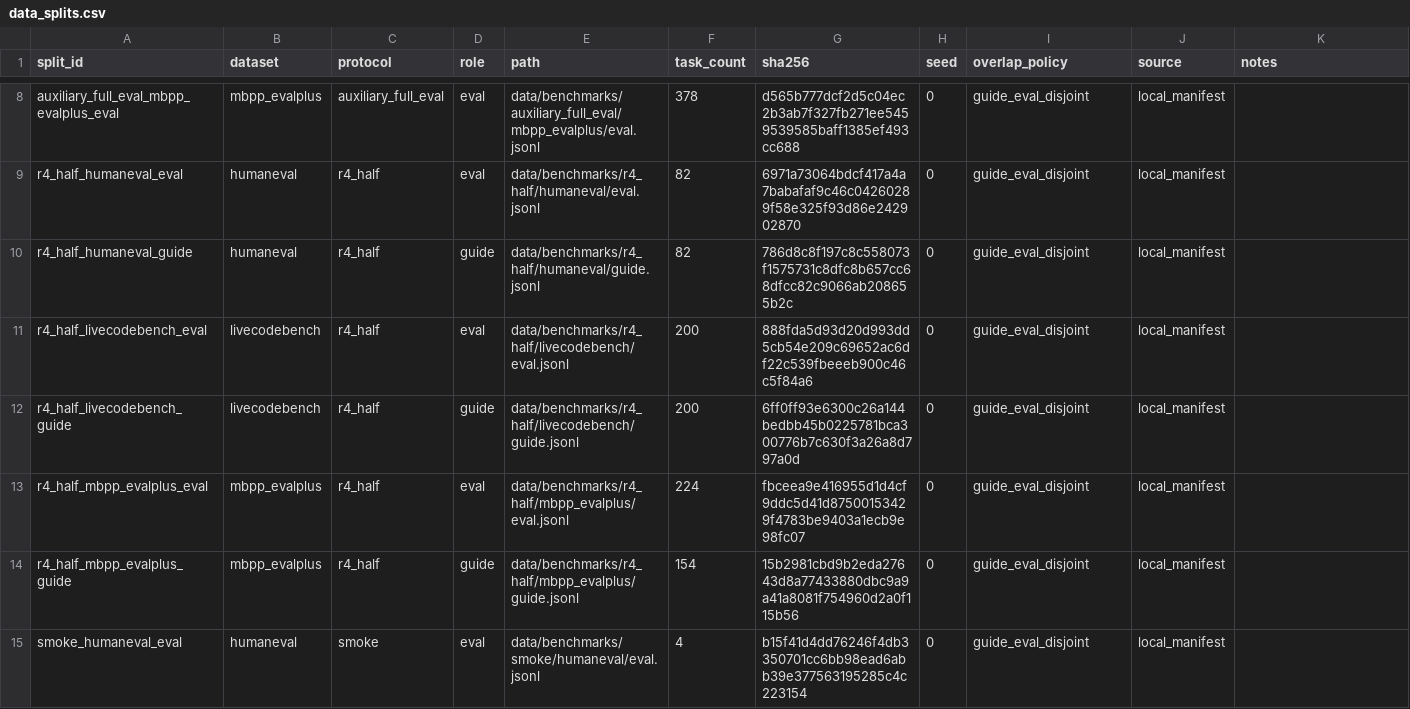
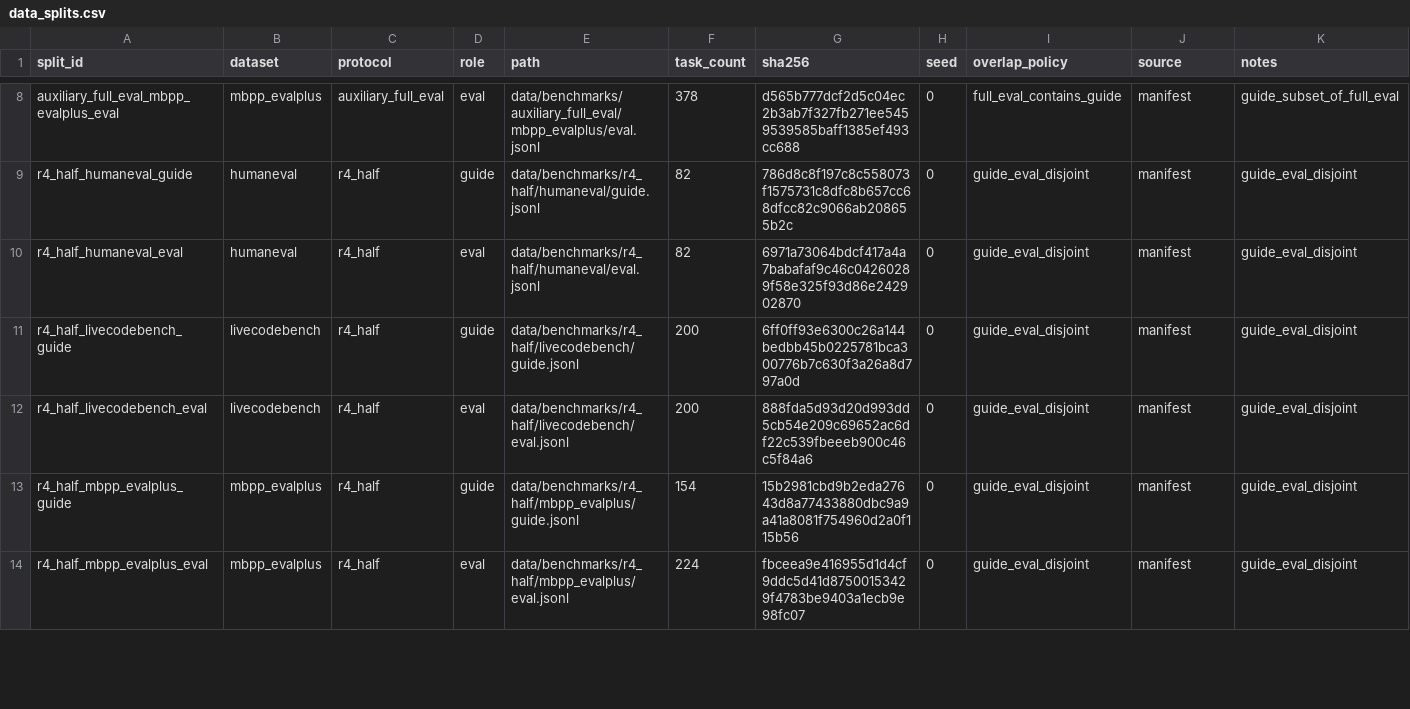
Before and after one commit to ACN67/SRTP-Project-Stage1, a CSV file: results/status/data_splits.csv, drawn as a sheet; only a part is shown, gaps mark what is left out; removed rows and columns are numbered as before the commit, all else as after; the diff covers the shown part only; the diff names each change by its address in the sheet, - before the commit and + after, or states it on an @@ line.

```diff
--- a/results/status/data_splits.csv
+++ b/results/status/data_splits.csv
-I8 (overlap_policy): guide_eval_disjoint
+I8 (overlap_policy): full_eval_contains_guide
-J8 (source): local_manifest
+J8 (source): manifest
-K8 (notes): (empty)
+K8 (notes): guide_subset_of_full_eval
-row 9: r4_half_humaneval_eval | humaneval | r4_half | eval | data/benchmarks/r4_half/humaneval/eval.jsonl | 82 | 6971a73064bdcf417a4a7babafaf9c46c04260289f58e325f93d86e242902870 | 0 | guide_eval_disjoint | local_manifest
-J9:J13 (source): local_manifest
+J9:J13 (source): manifest
-K9:K13 (notes): (empty)
+K9:K13 (notes): guide_eval_disjoint
-A10 (split_id): r4_half_livecodebench_eval
+A10 (split_id): r4_half_humaneval_eval
-B10 (dataset): livecodebench
+B10 (dataset): humaneval
-E10 (path): data/benchmarks/r4_half/livecodebench/eval.jsonl
+E10 (path): data/benchmarks/r4_half/humaneval/eval.jsonl
-F10 (task_count): 200
+F10 (task_count): 82
-G10 (sha256): 888fda5d93d20d993dd5cb54e209c69652ac6df22c539fbeeeb900c46c5f84a6
+G10 (sha256): 6971a73064bdcf417a4a7babafaf9c46c04260289f58e325f93d86e242902870
-A12 (split_id): r4_half_mbpp_evalplus_eval
+A12 (split_id): r4_half_livecodebench_eval
-B12 (dataset): mbpp_evalplus
+B12 (dataset): livecodebench
-E12 (path): data/benchmarks/r4_half/mbpp_evalplus/eval.jsonl
+E12 (path): data/benchmarks/r4_half/livecodebench/eval.jsonl
-F12 (task_count): 224
+F12 (task_count): 200
-G12 (sha256): fbceea9e416955d1d4cf9ddc5d41d87500153429f4783be9403a1ecb9e98fc07
+G12 (sha256): 888fda5d93d20d993dd5cb54e209c69652ac6df22c539fbeeeb900c46c5f84a6
-row 15: smoke_humaneval_eval | humaneval | smoke | eval | data/benchmarks/smoke/humaneval/eval.jsonl | 4 | b15f41d4dd76246f4db3350701cc6bb98ead6abb39e377563195285c4c223154 | 0 | guide_eval_disjoint | local_manifest
+row 14: r4_half_mbpp_evalplus_eval | mbpp_evalplus | r4_half | eval | data/benchmarks/r4_half/mbpp_evalplus/eval.jsonl | 224 | fbceea9e416955d1d4cf9ddc5d41d87500153429f4783be9403a1ecb9e98fc07 | 0 | guide_eval_disjoint | manifest | guide_eval_disjoint
```
Also changed, not shown: 3 added rows, 3 removed rows and 31 edited cells elsewhere in this file, results/formal/r4_half/scores.csv, results/status/runs.csv, 33 other files.
